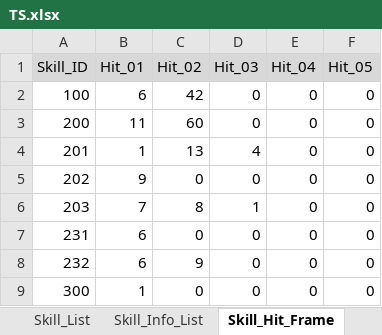
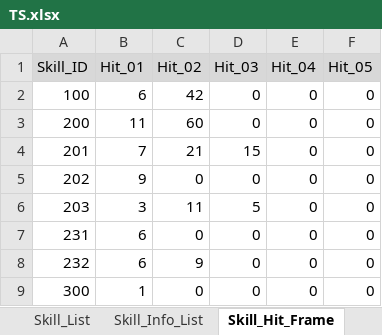
Before and after one commit to ChanhuiBae/ProjectTS, an Excel workbook: Assets/04Table/TS.xlsx, sheet Skill_Hit_Frame, drawn as a sheet; values as stored, in another font and other column widths than the file's, no borders; the diff names each change by its address in the sheet, - before the commit and + after, or states it on an @@ line.

```diff
--- a/Assets/04Table/TS.xlsx (sheet Skill_Hit_Frame)
+++ b/Assets/04Table/TS.xlsx (sheet Skill_Hit_Frame)
-B4 (Hit_01): 1
+B4 (Hit_01): 7
-C4 (Hit_02): 13
+C4 (Hit_02): 21
-D4 (Hit_03): 4
+D4 (Hit_03): 15
-B6 (Hit_01): 7
+B6 (Hit_01): 3
-C6 (Hit_02): 8
+C6 (Hit_02): 11
-D6 (Hit_03): 1
+D6 (Hit_03): 5
```
Also changed, not shown: 10 other files.
